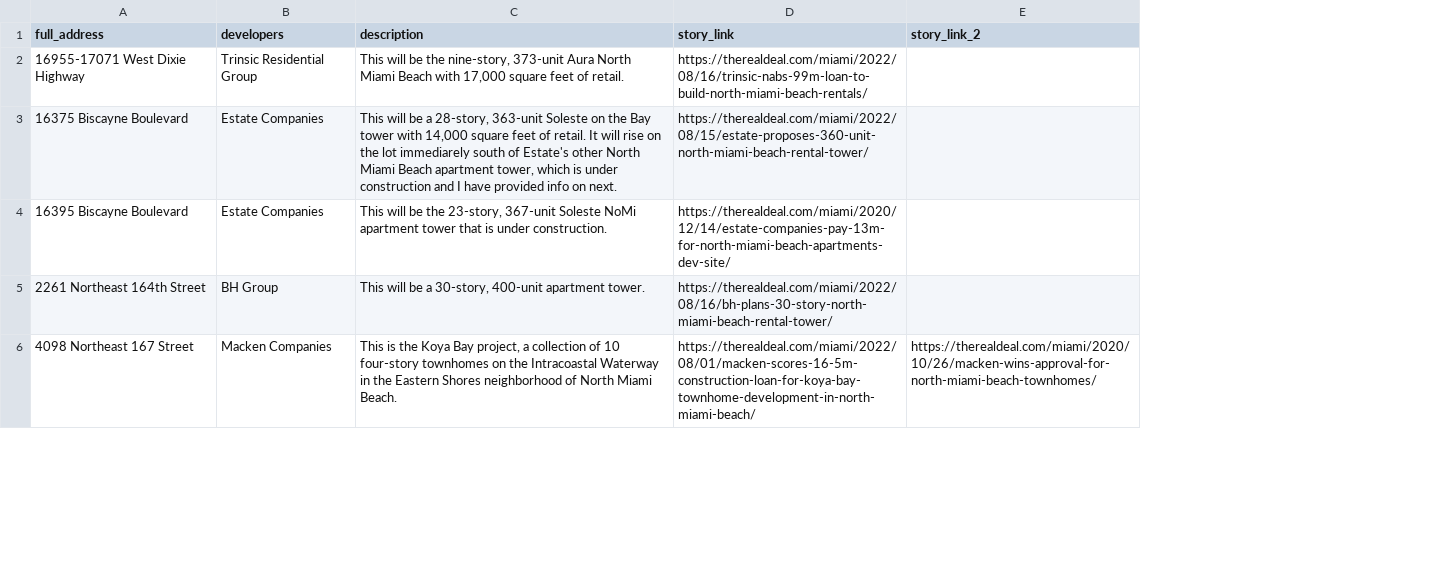
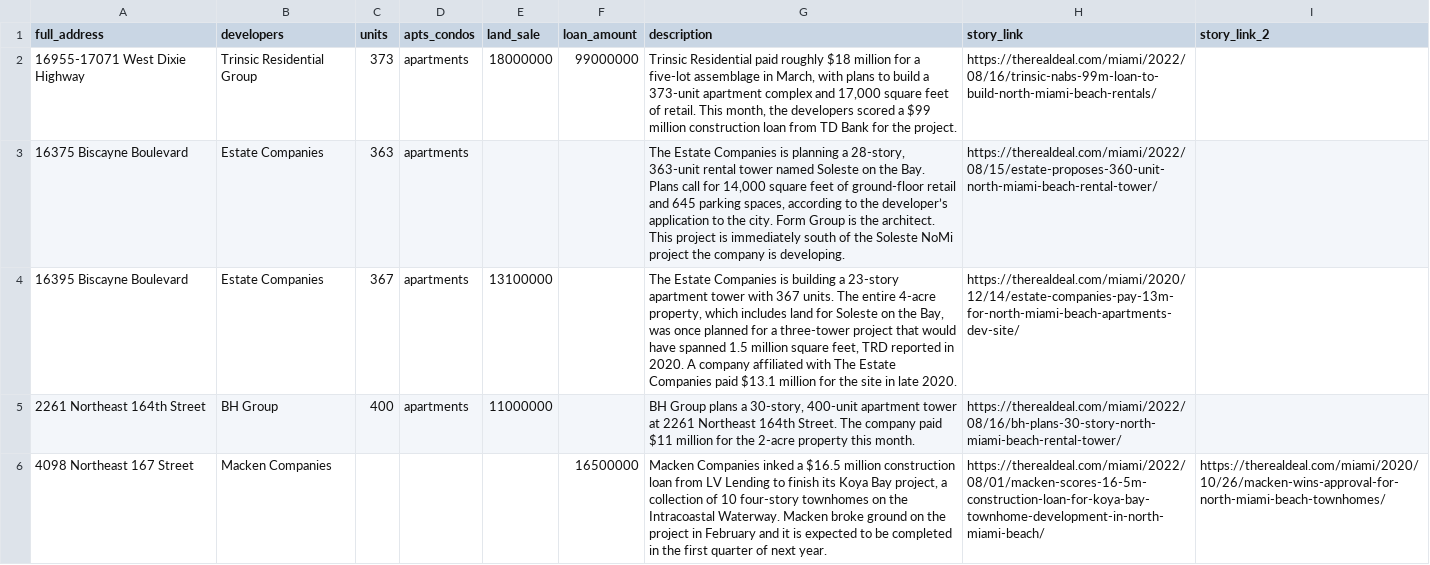
Before and after one commit to trd-digital/trd-news-interactive-maps, a CSV file: north_miami_beach/map_NorthMiamiBeach_popup_pin - Sheet1.csv, drawn as a sheet; only a part is shown; addresses are those after the commit; the diff covers the shown part only; the diff names each change by its address in the sheet, - before the commit and + after, or states it on an @@ line.

Commit message:
updated_north_miami_beach_map

```diff
--- a/north_miami_beach/map_NorthMiamiBeach_popup_pin - Sheet1.csv
+++ b/north_miami_beach/map_NorthMiamiBeach_popup_pin - Sheet1.csv
+column C (units), rows 2-5: 373 | 363 | 367 | 400
+column D (apts_condos), rows 2-5: all apartments
+column E (land_sale), rows 2-5: 18000000 |  | 13100000 | 11000000
+column F (loan_amount), rows 2-6: 99000000 |  |  |  | 16500000
-G2 (description): This will be the nine-story, 373-unit Aura North Miami Beach with 17,000 square feet of retail.
+G2 (description): Trinsic Residential paid roughly $18 million for a five-lot assemblage in March, with plans to build a 373-unit apartment complex and 17,000 square feet of retail. This month, the developers scored a $99 million construction loan from TD Bank for the project.
-G3 (description): This will be a 28-story, 363-unit Soleste on the Bay tower with 14,000 square feet of retail. It will rise on the lot immediarely south of Estate's other North Miami Beach apartment tower, which is under construction and I have provided info on next.
+G3 (description): The Estate Companies is planning a 28-story, 363-unit rental tower named Soleste on the Bay. Plans call for 14,000 square feet of ground-floor retail and 645 parking spaces, according to the developer’s application to the city. Form Group is the architect. This project is immediately south of the Soleste NoMi project the company is developing.
-G4 (description): This will be the 23-story, 367-unit Soleste NoMi apartment tower that is under construction.
+G4 (description): The Estate Companies is building a 23-story apartment tower with 367 units. The entire 4-acre property, which includes land for Soleste on the Bay, was once planned for a three-tower project that would have spanned 1.5 million square feet, TRD reported in 2020. A company affiliated with The Estate Companies paid $13.1 million for the site in late 2020.
-G5 (description): This will be a 30-story, 400-unit apartment tower.
+G5 (description): BH Group plans a 30-story, 400-unit apartment tower at 2261 Northeast 164th Street. The company paid $11 million for the 2-acre property this month.
-G6 (description): This is the Koya Bay project, a collection of 10 four-story townhomes on the Intracoastal Waterway in the Eastern Shores neighborhood of North Miami Beach.
+G6 (description): Macken Companies inked a $16.5 million construction loan from LV Lending to finish its Koya Bay project, a collection of 10 four-story townhomes on the Intracoastal Waterway. Macken broke ground on the project in February and it is expected to be completed in the first quarter of next year.
```
Also changed, not shown: 4 edited cells elsewhere in this file, 3 other files.
